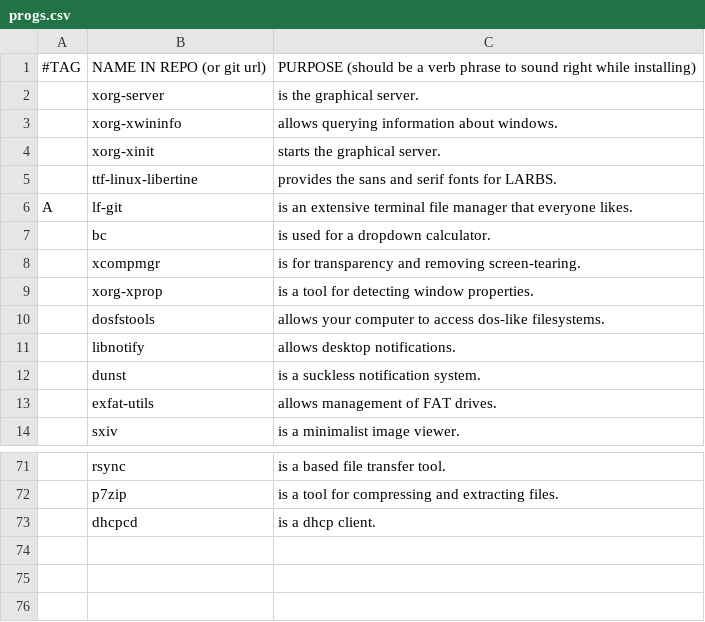
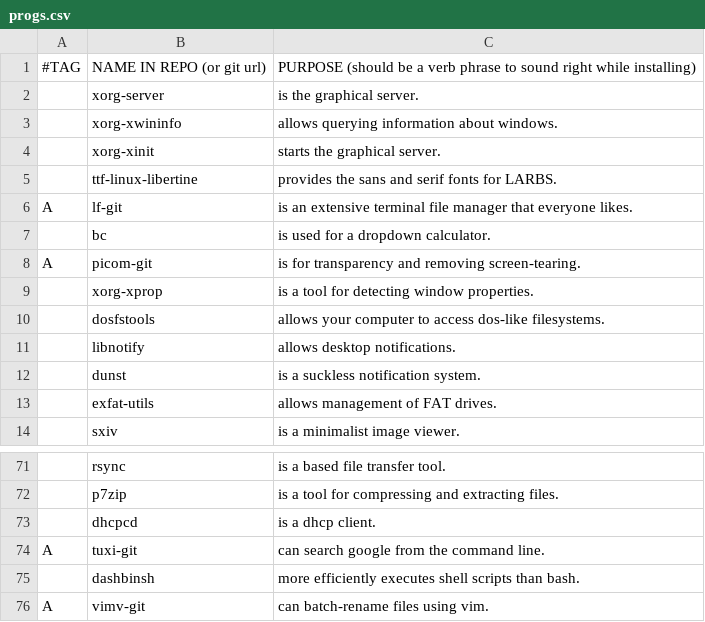
Before and after one commit to SheriffMediocre/LARBS, a CSV file: progs.csv, drawn as a sheet; only a part is shown, gaps mark what is left out; removed rows and columns are numbered as before the commit, all else as after; the diff names each change by its address in the sheet, - before the commit and + after, or states it on an @@ line.

```diff
--- a/progs.csv
+++ b/progs.csv
-row 8:  | xcompmgr | is for transparency and removing screen-tearing.
+row 8: A | picom-git | is for transparency and removing screen-tearing.
+row 74: A | tuxi-git | can search google from the command line.
+row 75:  | dashbinsh | more efficiently executes shell scripts than bash.
+row 76: A | vimv-git | can batch-rename files using vim.
```
Also changed, not shown: 1 other file.
